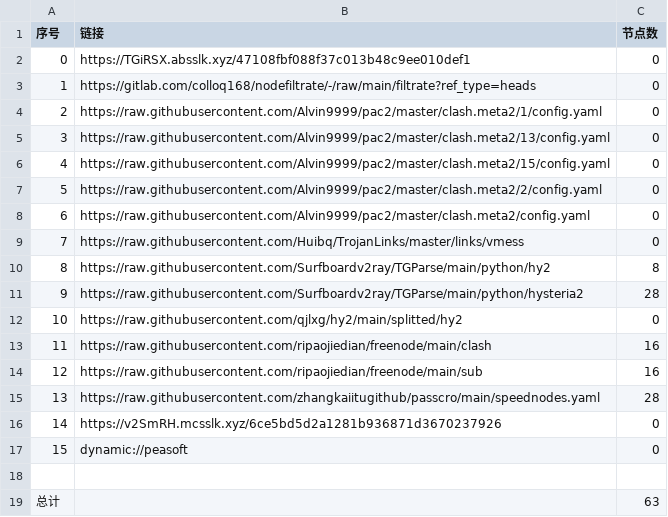
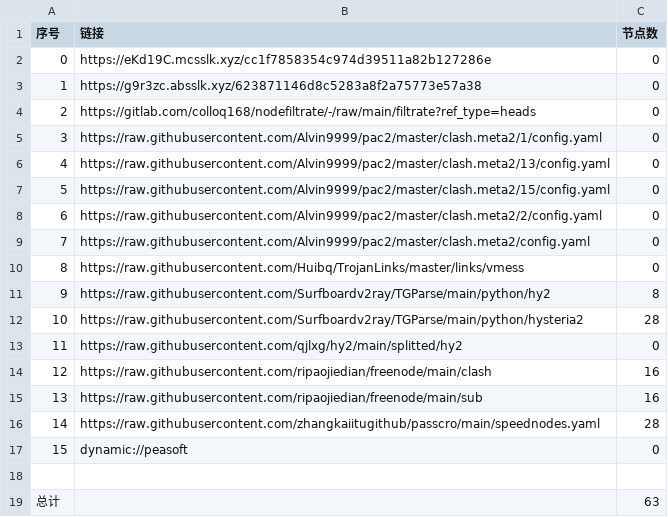
Before and after one commit to link8077/AutoMergePublicNodes, a CSV file: list_result.csv, drawn as a sheet; removed rows and columns are numbered as before the commit, all else as after; the diff names each change by its address in the sheet, - before the commit and + after, or states it on an @@ line.

```diff
--- a/list_result.csv
+++ b/list_result.csv
-B2 (链接): https://TGiRSX.absslk.xyz/47108fbf088f37c013b48c9ee010def1
+B2 (链接): https://eKd19C.mcsslk.xyz/cc1f7858354c974d39511a82b127286e
+row 3: 1 | https://g9r3zc.absslk.xyz/623871146d8c5283a8f2a75773e57a38 | 0
@@ column A (序号) renumbered between rows 4 and 16 @@
-row 16: 14 | https://v2SmRH.mcsslk.xyz/6ce5bd5d2a1281b936871d3670237926 | 0
```
Also changed, not shown: 23 other files.
